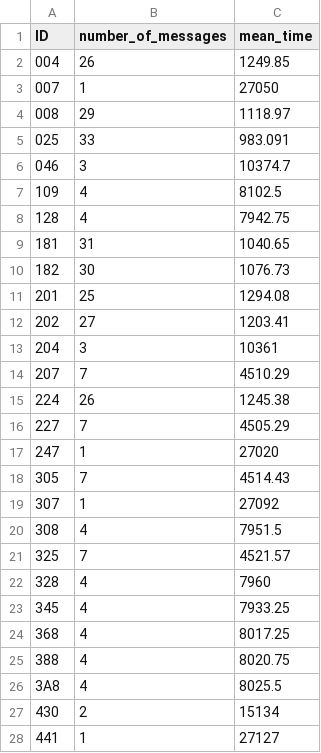
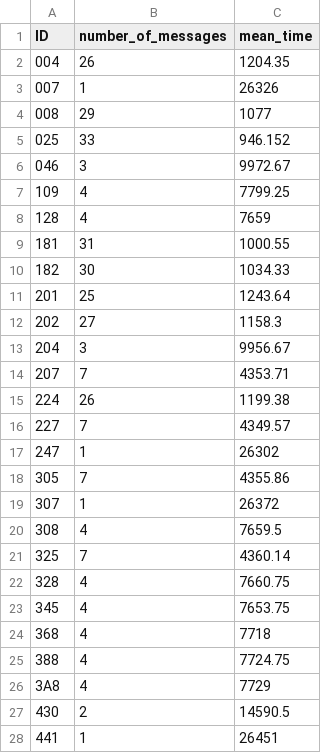
Before and after one commit to BadCombs/telemetry, a CSV file: statistics3.csv, drawn as a sheet.

```diff
--- a/statistics3.csv
+++ b/statistics3.csv
@@ -1,28 +1,28 @@
 ID,number_of_messages,mean_time
-004,26,1249.85
-007,1,27050
-008,29,1118.97
-025,33,983.091
-046,3,10374.7
-109,4,8102.5
-128,4,7942.75
-181,31,1040.65
-182,30,1076.73
-201,25,1294.08
-202,27,1203.41
-204,3,10361
-207,7,4510.29
-224,26,1245.38
-227,7,4505.29
-247,1,27020
-305,7,4514.43
-307,1,27092
-308,4,7951.5
-325,7,4521.57
-328,4,7960
-345,4,7933.25
-368,4,8017.25
-388,4,8020.75
-3A8,4,8025.5
-430,2,15134
-441,1,27127
+004,26,1204.35
+007,1,26326
+008,29,1077
+025,33,946.152
+046,3,9972.67
+109,4,7799.25
+128,4,7659
+181,31,1000.55
+182,30,1034.33
+201,25,1243.64
+202,27,1158.3
+204,3,9956.67
+207,7,4353.71
+224,26,1199.38
+227,7,4349.57
+247,1,26302
+305,7,4355.86
+307,1,26372
+308,4,7659.5
+325,7,4360.14
+328,4,7660.75
+345,4,7653.75
+368,4,7718
+388,4,7724.75
+3A8,4,7729
+430,2,14590.5
+441,1,26451
```
Also changed, not shown: statistics1.csv, statistics2.csv, 8 other files.
